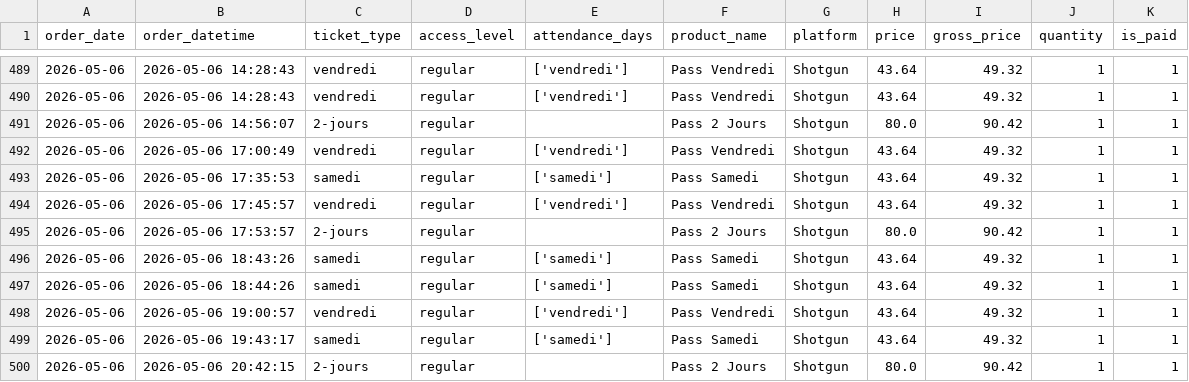
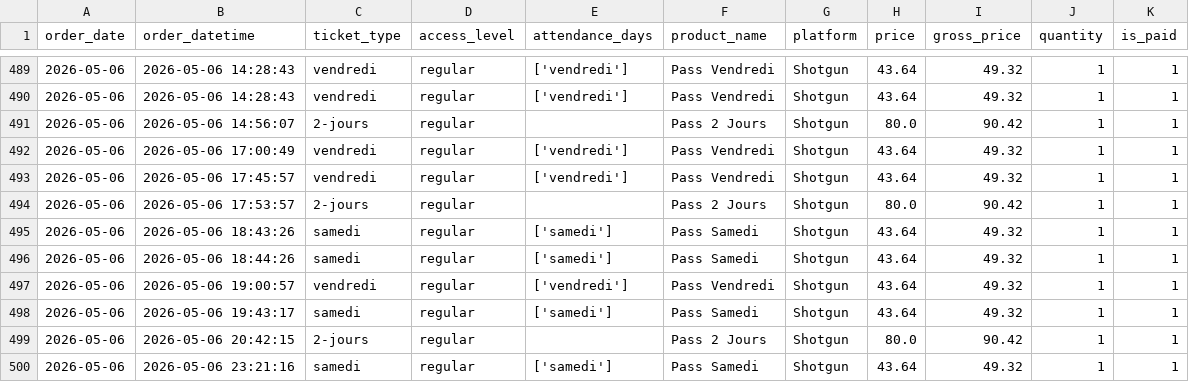
Before and after one commit to studio-ai2k/ticketing_api, a CSV file: data/sonora_impact_2026_merged.csv, drawn as a sheet; only a part is shown, gaps mark what is left out; the shorter side is filled out with more unchanged rows.

```diff
--- a/data/sonora_impact_2026_merged.csv
+++ b/data/sonora_impact_2026_merged.csv
@@ -492,3 +492,2 @@ order_date,order_datetime,ticket_type,access_level,attendance_days,product_name,
 2026-05-06,2026-05-06 17:00:49,vendredi,regular,['vendredi'],Pass Vendredi,Shotgun,43.64,49.32,1,1
-2026-05-06,2026-05-06 17:35:53,samedi,regular,['samedi'],Pass Samedi,Shotgun,43.64,49.32,1,1
 2026-05-06,2026-05-06 17:45:57,vendredi,regular,['vendredi'],Pass Vendredi,Shotgun,43.64,49.32,1,1
```
Also changed, not shown: data/geneve_2026_merged.csv, data/rennes_2026_merged.csv, 10 other files.
